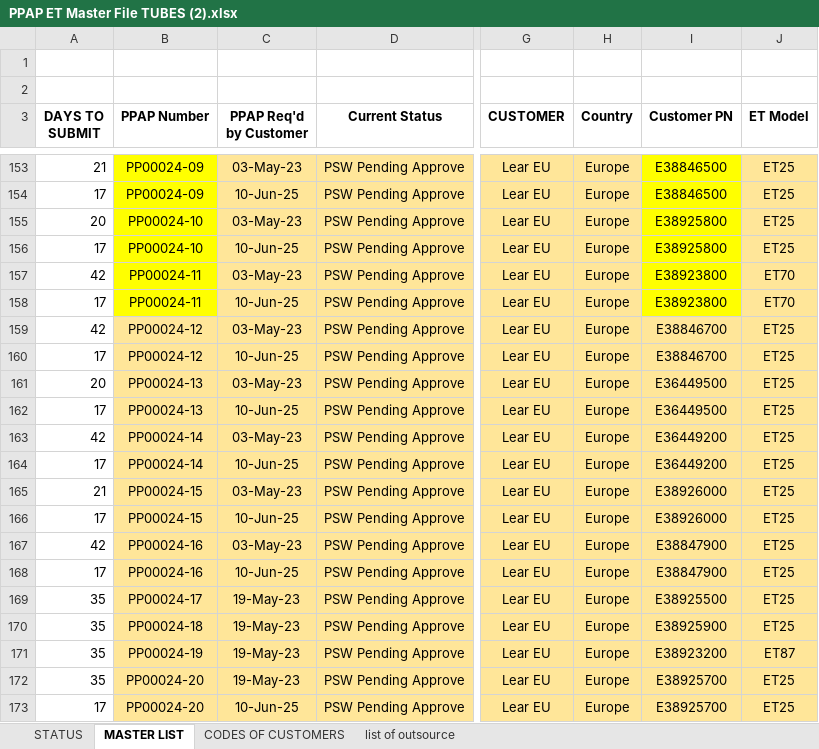
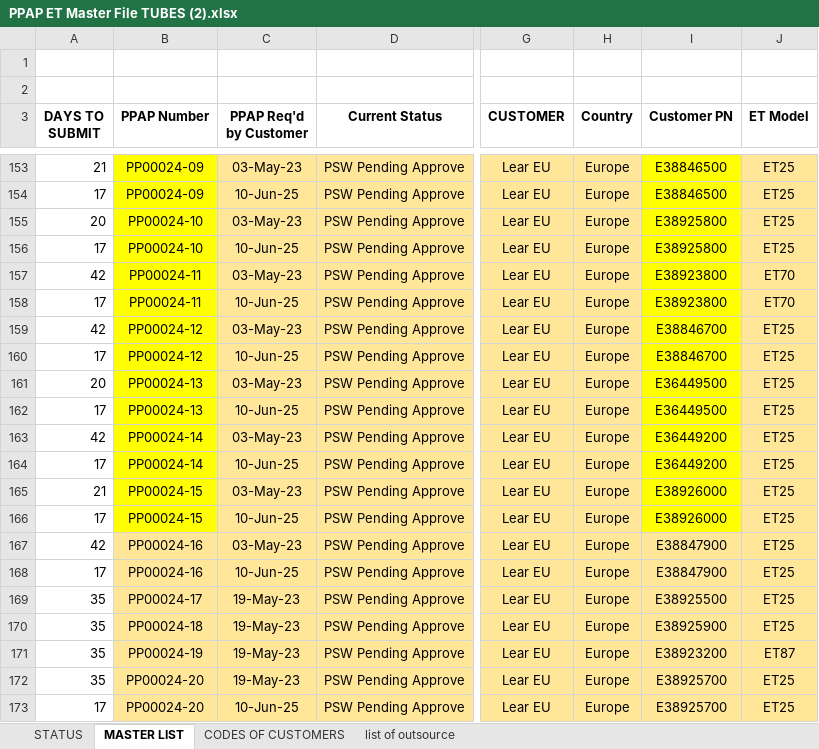
Before and after one commit to Santiago-004/proyecto, an Excel workbook: PPAP ET Master File TUBES (2).xlsx, sheet MASTER LIST, drawn as a sheet; only a part is shown, gaps mark what is left out; values as stored, in another font and other column widths than the file's, no borders; conditional formats not drawn; the diff names each change by its address in the sheet, - before the commit and + after, or states it on an @@ line.

Commit message:
Add files via upload

```diff
--- a/PPAP ET Master File TUBES (2).xlsx (sheet MASTER LIST)
+++ b/PPAP ET Master File TUBES (2).xlsx (sheet MASTER LIST)
-B159:B166 fill: #FFE699
+B159:B166 fill: #FFFF00
-I159:I166 fill: #FFE699
+I159:I166 fill: #FFFF00
```
